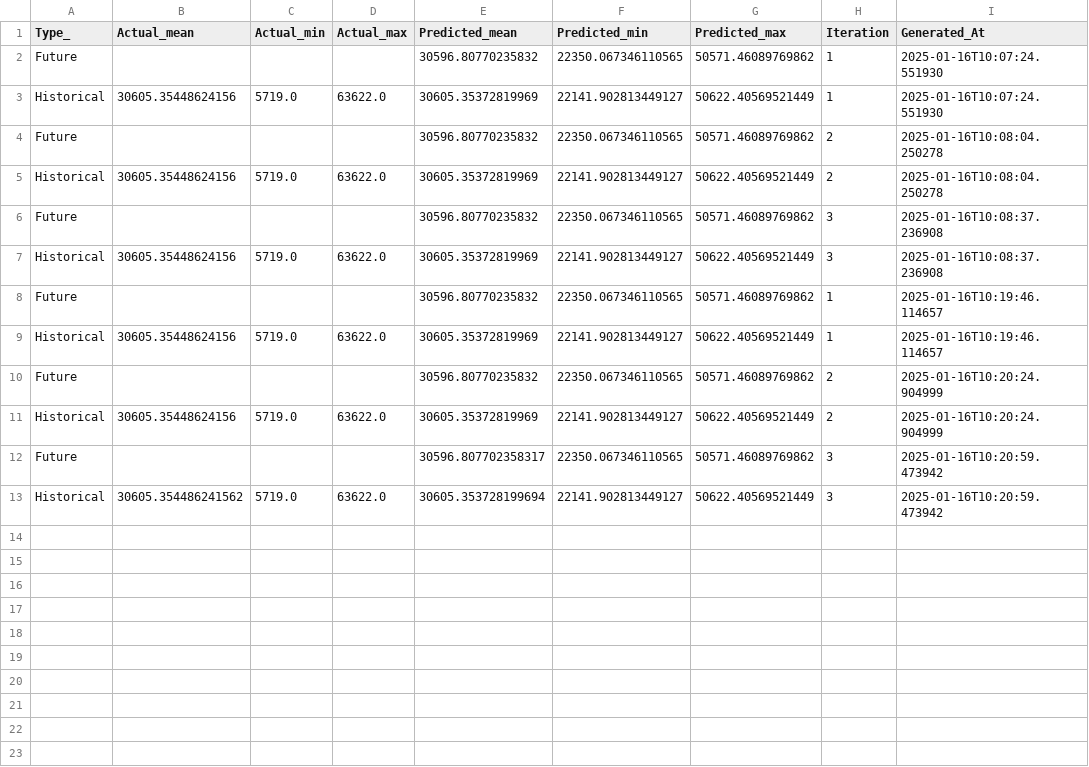
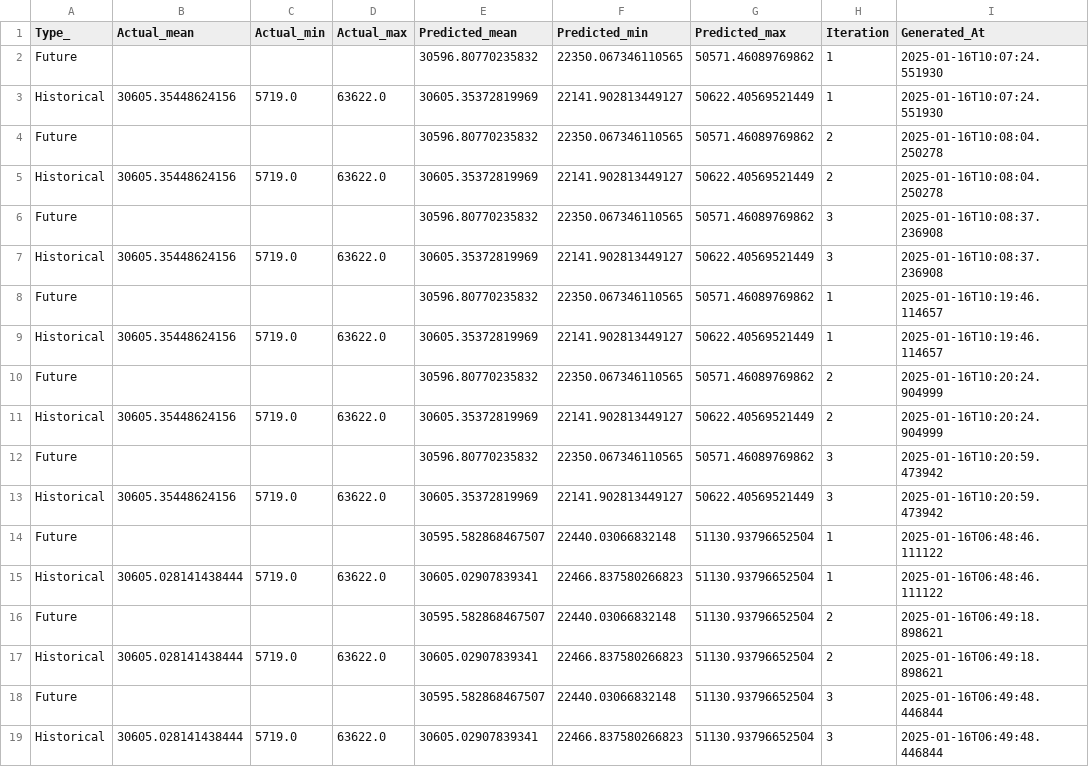
Before and after one commit to sofiahanim/edf, a CSV file: evaluation/h2o_predictions.csv, drawn as a sheet.

```diff
--- a/evaluation/h2o_predictions.csv
+++ b/evaluation/h2o_predictions.csv
@@ -11,3 +11,9 @@ Future,,,,30596.80770235832,22350.067346110565,50571.46089769862,2,2025-01-16T10
 Historical,30605.35448624156,5719.0,63622.0,30605.35372819969,22141.902813449127,50622.40569521449,2,2025-01-16T10:20:24.904999
-Future,,,,30596.807702358317,22350.067346110565,50571.46089769862,3,2025-01-16T10:20:59.473942
-Historical,30605.354486241562,5719.0,63622.0,30605.353728199694,22141.902813449127,50622.40569521449,3,2025-01-16T10:20:59.473942
+Future,,,,30596.80770235832,22350.067346110565,50571.46089769862,3,2025-01-16T10:20:59.473942
+Historical,30605.35448624156,5719.0,63622.0,30605.35372819969,22141.902813449127,50622.40569521449,3,2025-01-16T10:20:59.473942
+Future,,,,30595.582868467507,22440.03066832148,51130.93796652504,1,2025-01-16T06:48:46.111122
+Historical,30605.028141438444,5719.0,63622.0,30605.02907839341,22466.837580266823,51130.93796652504,1,2025-01-16T06:48:46.111122
+Future,,,,30595.582868467507,22440.03066832148,51130.93796652504,2,2025-01-16T06:49:18.898621
+Historical,30605.028141438444,5719.0,63622.0,30605.02907839341,22466.837580266823,51130.93796652504,2,2025-01-16T06:49:18.898621
+Future,,,,30595.582868467507,22440.03066832148,51130.93796652504,3,2025-01-16T06:49:48.446844
+Historical,30605.028141438444,5719.0,63622.0,30605.02907839341,22466.837580266823,51130.93796652504,3,2025-01-16T06:49:48.446844
```
Also changed, not shown: evaluation/darts_theta_predictions.csv, evaluation/prophet_predictions.csv, 4 other files.
